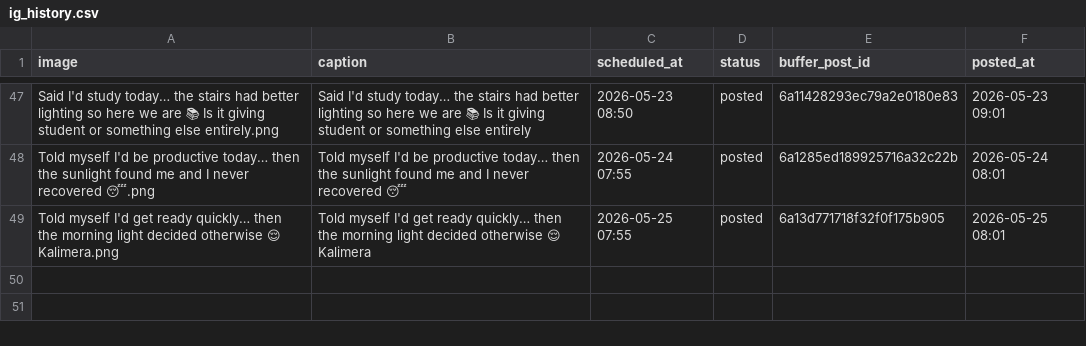
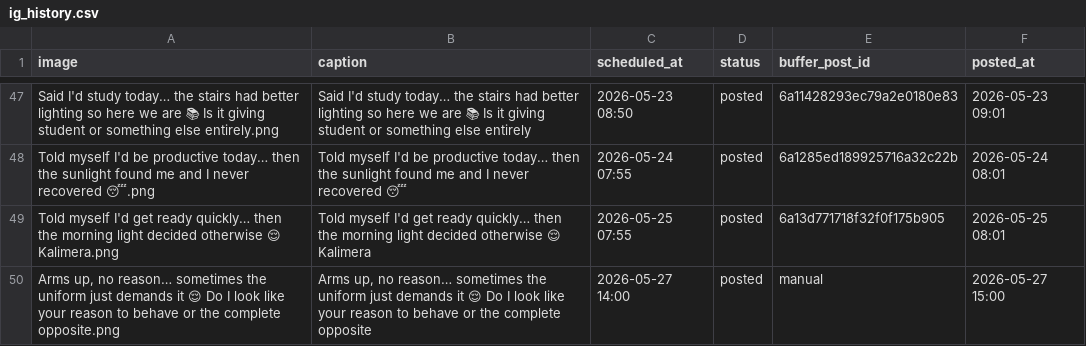
Before and after one commit to tmavra77/x-auto-poster-, a CSV file: ig_history.csv, drawn as a sheet; only a part is shown, gaps mark what is left out.

```diff
--- a/ig_history.csv
+++ b/ig_history.csv
@@ -49 +49,2 @@
 "Told myself I'd get ready quickly… then the morning light decided otherwise 😌 Kalimera.png","Told myself I'd get ready quickly… then the morning light decided otherwise 😌 Kalimera","2026-05-25 07:55","posted","6a13d771718f32f0f175b905","2026-05-25 08:01"
+"Arms up, no reason… sometimes the uniform just demands it 😌 Do I look like your reason to behave or the complete opposite.png","Arms up, no reason… sometimes the uniform just demands it 😌 Do I look like your reason to behave or the complete opposite","2026-05-27 14:00","posted","manual","2026-05-27 15:00"
```
Also changed, not shown: ig_schedule.csv, 1 other file.
